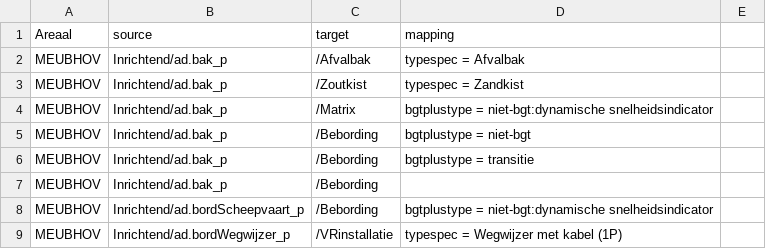
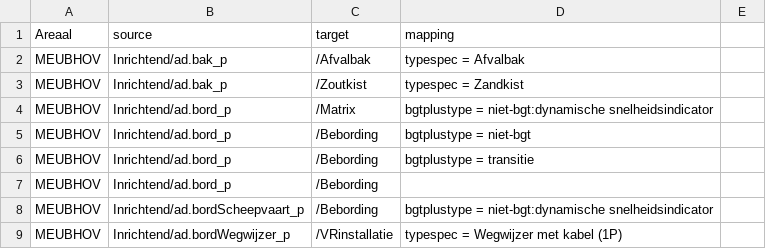
Before and after one commit to provincieNH/provincieNH.github.io, a CSV file: databeheer/data/Mapping_NH_MN_meubhovovlvrikl.csv, drawn as a sheet; only a part is shown.

Commit message:
Typo in bak_p en bord_p gecorrigeerd.

```diff
--- a/databeheer/data/Mapping_NH_MN_meubhovovlvrikl.csv
+++ b/databeheer/data/Mapping_NH_MN_meubhovovlvrikl.csv
@@ -3,6 +3,6 @@ MEUBHOV,Inrichtend/ad.bak_p,/Afvalbak, typespec = Afvalbak,,
 MEUBHOV,Inrichtend/ad.bak_p,/Zoutkist, typespec = Zandkist,,
-MEUBHOV,Inrichtend/ad.bak_p,/Matrix, bgtplustype = niet-bgt:dynamische snelheidsindicator,,
-MEUBHOV,Inrichtend/ad.bak_p,/Bebording, bgtplustype = niet-bgt,,
-MEUBHOV,Inrichtend/ad.bak_p,/Bebording, bgtplustype = transitie,,
-MEUBHOV,Inrichtend/ad.bak_p,/Bebording,,,
+MEUBHOV,Inrichtend/ad.bord_p,/Matrix, bgtplustype = niet-bgt:dynamische snelheidsindicator,,
+MEUBHOV,Inrichtend/ad.bord_p,/Bebording, bgtplustype = niet-bgt,,
+MEUBHOV,Inrichtend/ad.bord_p,/Bebording, bgtplustype = transitie,,
+MEUBHOV,Inrichtend/ad.bord_p,/Bebording,,,
 MEUBHOV,Inrichtend/ad.bordScheepvaart_p,/Bebording, bgtplustype = niet-bgt:dynamische snelheidsindicator,,
```
